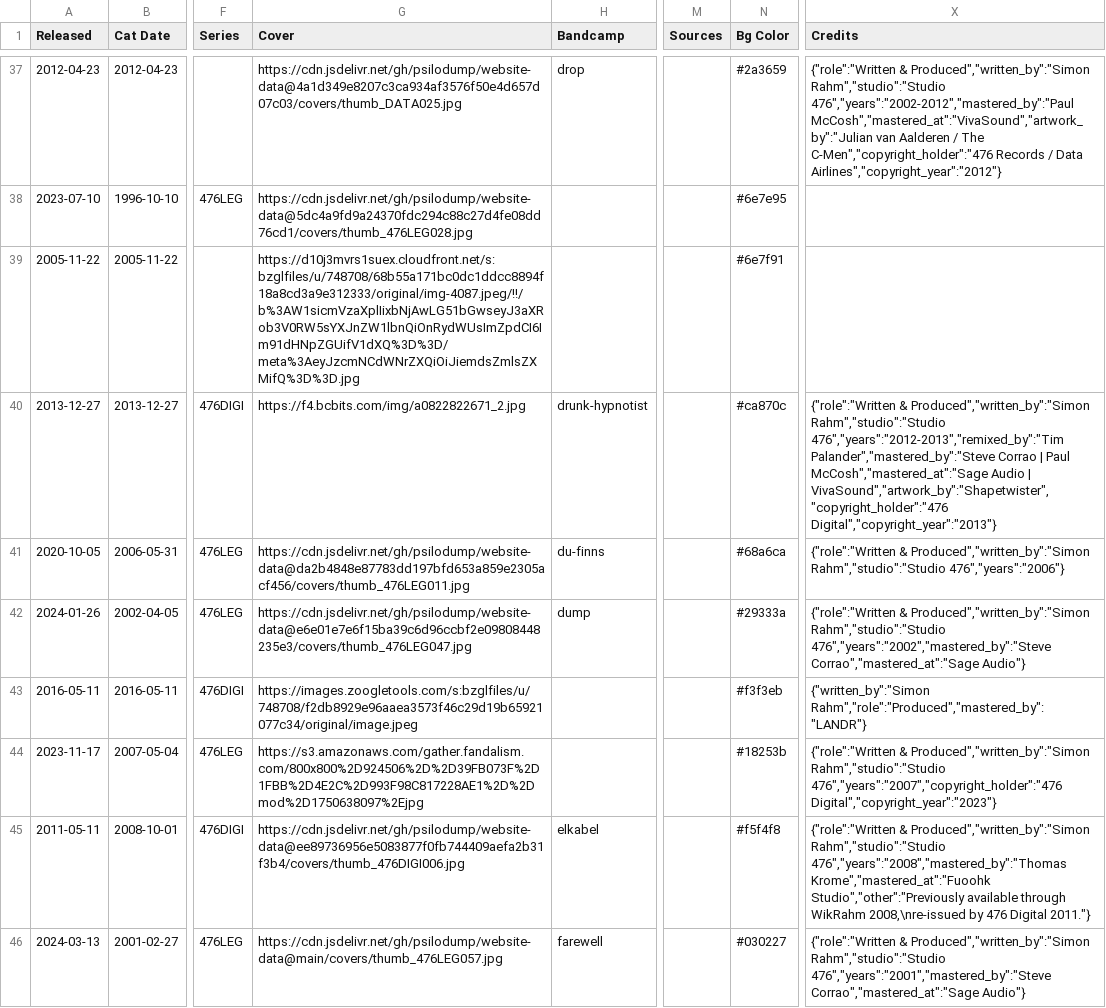
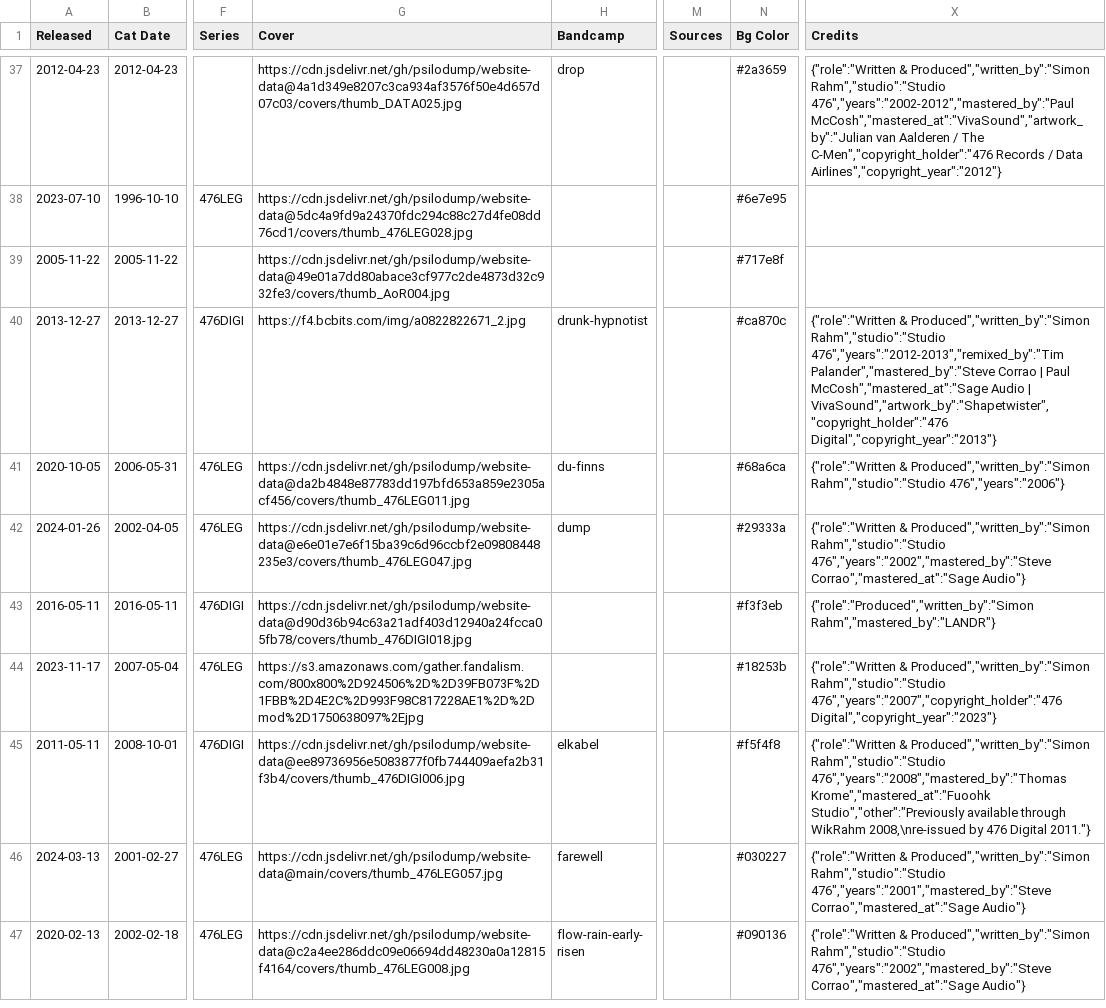
Before and after one commit to psilodump/website-data, a CSV file: releases.csv, drawn as a sheet; only a part is shown, gaps mark what is left out; the shorter side is filled out with more unchanged rows; the diff names each change by its address in the sheet, - before the commit and + after, or states it on an @@ line.

Commit message:
Sync catalogue CSVs from NAS admin

```diff
--- a/releases.csv
+++ b/releases.csv
-G39 (Cover): https://d10j3mvrs1suex.cloudfront.net/s:bzglfiles/u/748708/68b55a171bc0dc1ddcc8894f18a8cd3a9e312333/original/img-4087.jpeg/!!/b%3AW1sicmVzaXplIixbNjAwLG51bGwseyJ3aXRob3V0RW5sYXJnZW1lbnQiOnRydWUsImZpdCI6Im91dHNpZGUifV1dXQ%3D%3D/meta%3AeyJzcmNCdWNrZXQiOiJiemdsZmlsZXMifQ%3D%3D.jpg
+G39 (Cover): https://cdn.jsdelivr.net/gh/psilodump/website-data@49e01a7dd80abace3cf977c2de4873d32c932fe3/covers/thumb_AoR004.jpg
-N39 (Bg Color): #6e7f91
+N39 (Bg Color): #717e8f
-G43 (Cover): https://images.zoogletools.com/s:bzglfiles/u/748708/f2db8929e96aaea3573f46c29d19b65921077c34/original/image.jpeg
+G43 (Cover): https://cdn.jsdelivr.net/gh/psilodump/website-data@d90d36b94c63a21adf403d12940a24fcca05fb78/covers/thumb_476DIGI018.jpg
-X43 (Credits): {"written_by":"Simon Rahm","role":"Produced","mastered_by":"LANDR"}
+X43 (Credits): {"role":"Produced","written_by":"Simon Rahm","mastered_by":"LANDR"}
```
